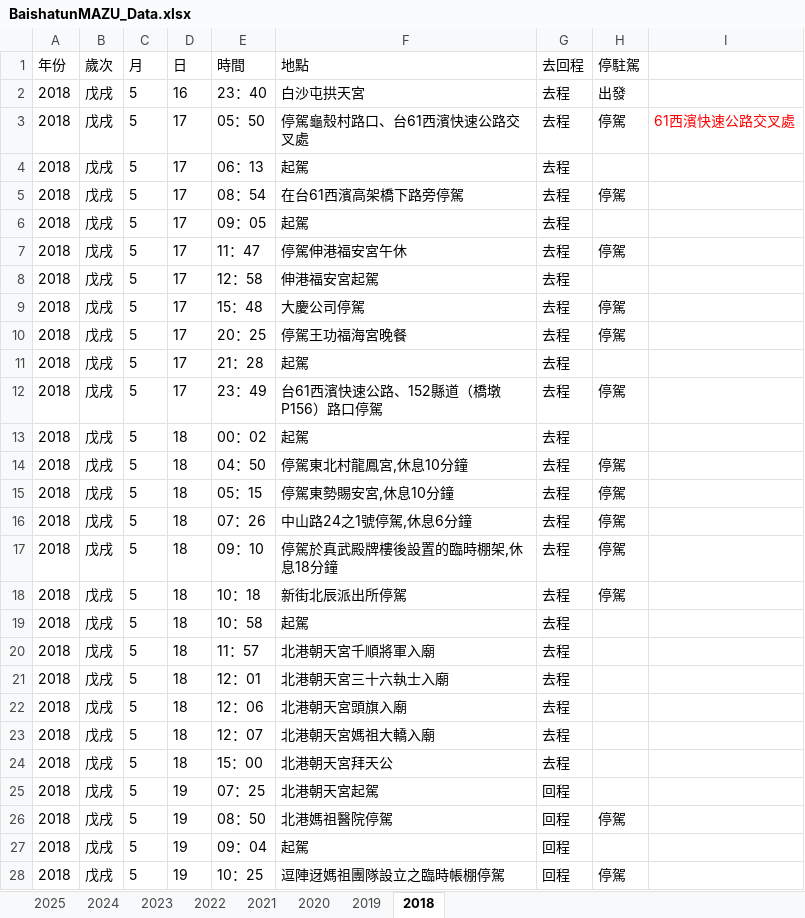
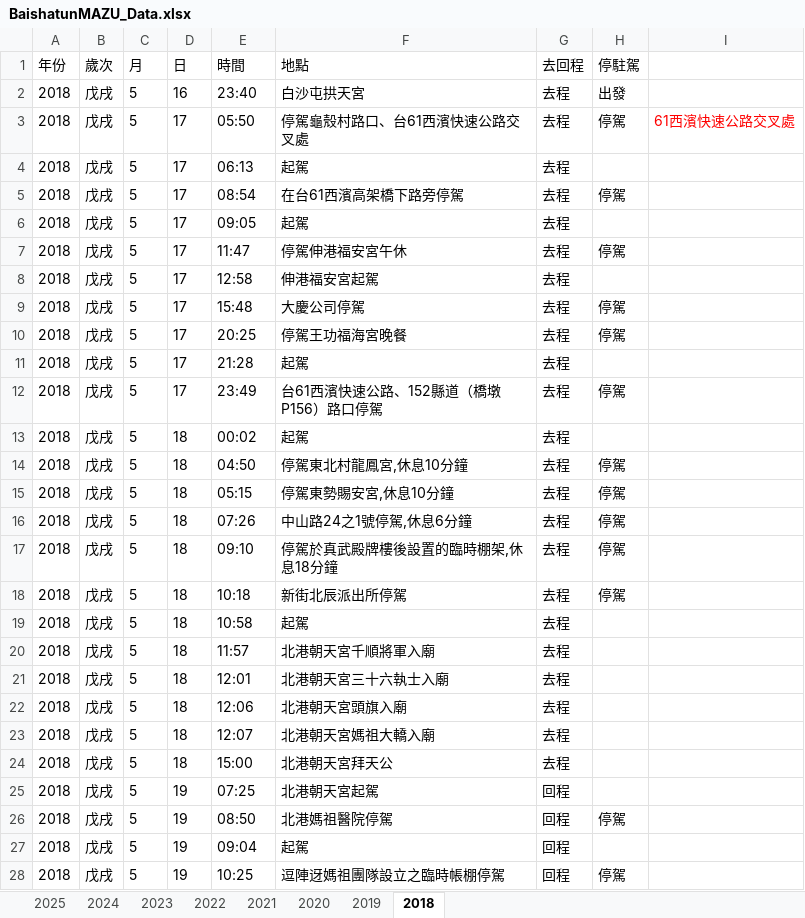
Before and after one commit to suptuchstop/mazu--cloud, an Excel workbook: BaishatunMAZU_Data.xlsx, sheet 2018, drawn as a sheet; only a part is shown; values as stored, in another font and other column widths than the file's, no borders; the diff covers the shown part only; the diff names each change by its address in the sheet, - before the commit and + after, or states it on an @@ line.

Commit message:
Add files via upload

```diff
--- a/BaishatunMAZU_Data.xlsx (sheet 2018)
+++ b/BaishatunMAZU_Data.xlsx (sheet 2018)
-E2 (時間): 23：40
+E2 (時間): 23:40
-E3 (時間): 05：50
+E3 (時間): 05:50
-E4 (時間): 06：13
+E4 (時間): 06:13
-E5 (時間): 08：54
+E5 (時間): 08:54
-E6 (時間): 09：05
+E6 (時間): 09:05
-E7 (時間): 11：47
+E7 (時間): 11:47
-E8 (時間): 12：58
+E8 (時間): 12:58
-E9 (時間): 15：48
+E9 (時間): 15:48
-E10 (時間): 20：25
+E10 (時間): 20:25
-E11 (時間): 21：28
+E11 (時間): 21:28
-E12 (時間): 23：49
+E12 (時間): 23:49
-E13 (時間): 00：02
+E13 (時間): 00:02
-E14 (時間): 04：50
+E14 (時間): 04:50
-E15 (時間): 05：15
+E15 (時間): 05:15
-E16 (時間): 07：26
+E16 (時間): 07:26
-E17 (時間): 09：10
+E17 (時間): 09:10
-E18 (時間): 10：18
+E18 (時間): 10:18
-E19 (時間): 10：58
+E19 (時間): 10:58
-E20 (時間): 11：57
+E20 (時間): 11:57
-E21 (時間): 12：01
+E21 (時間): 12:01
-E22 (時間): 12：06
+E22 (時間): 12:06
-E23 (時間): 12：07
+E23 (時間): 12:07
-E24 (時間): 15：00
+E24 (時間): 15:00
-E25 (時間): 07：25
+E25 (時間): 07:25
-E26 (時間): 08：50
+E26 (時間): 08:50
-E27 (時間): 09：04
+E27 (時間): 09:04
-E28 (時間): 10：25
+E28 (時間): 10:25
```
Also changed, not shown: 76 edited cells elsewhere in this sheet.
